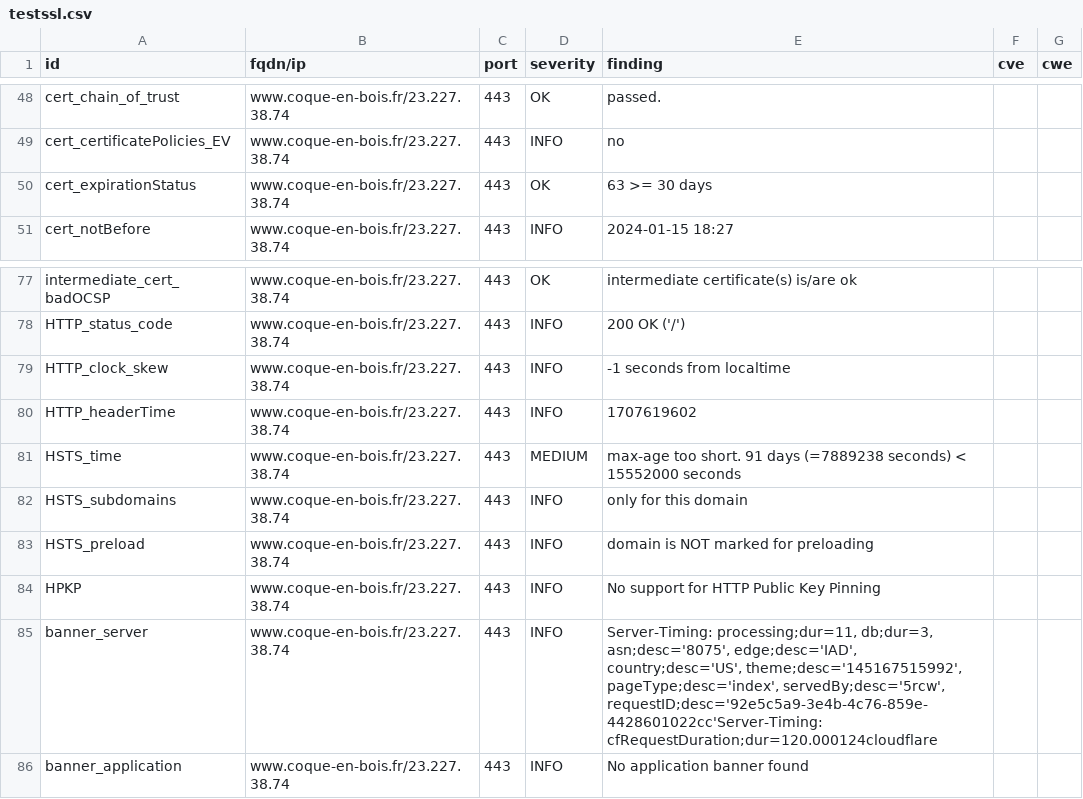
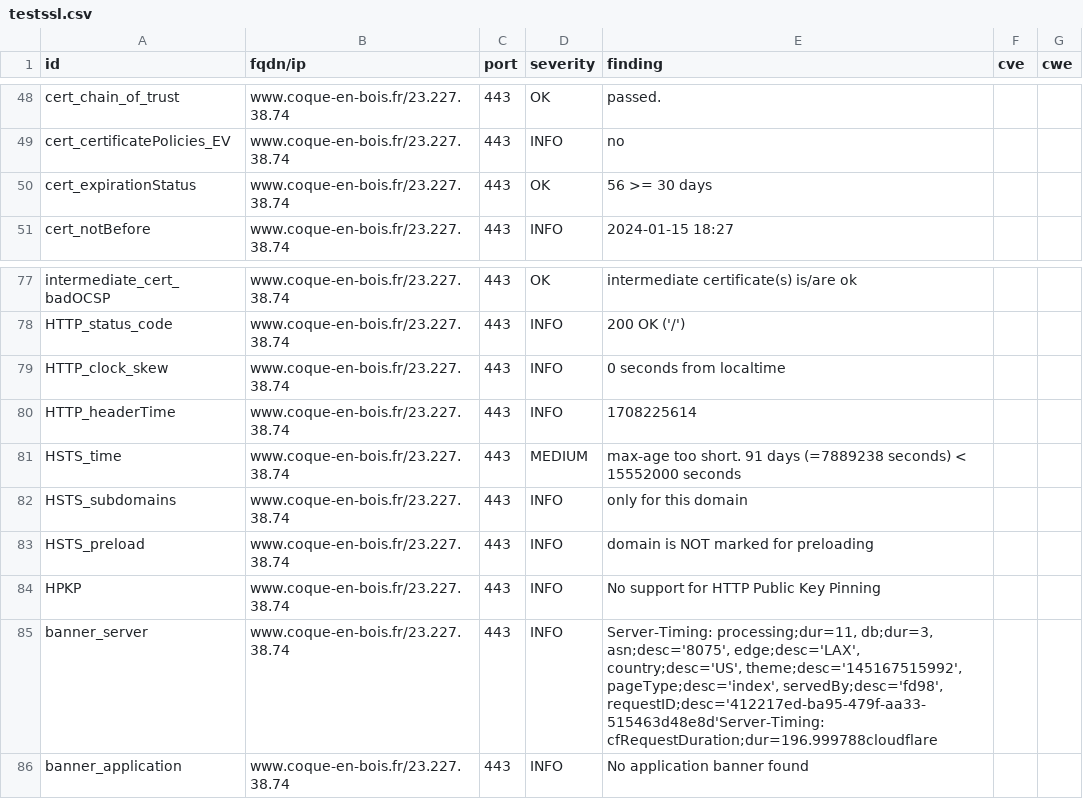
Before and after one commit to touffies/402web-dashboard, a CSV file: results/aHR0cHM6Ly93d3cuY29xdWUtZW4tYm9pcy5mcg==/testssl.csv, drawn as a sheet; only a part is shown, gaps mark what is left out.

```diff
--- a/results/aHR0cHM6Ly93d3cuY29xdWUtZW4tYm9pcy5mcg==/testssl.csv
+++ b/results/aHR0cHM6Ly93d3cuY29xdWUtZW4tYm9pcy5mcg==/testssl.csv
@@ -49,3 +49,3 @@
 "cert_certificatePolicies_EV","www.coque-en-bois.fr/23.227.38.74","443","INFO","no","",""
-"cert_expirationStatus","www.coque-en-bois.fr/23.227.38.74","443","OK","63 >= 30 days","",""
+"cert_expirationStatus","www.coque-en-bois.fr/23.227.38.74","443","OK","56 >= 30 days","",""
 "cert_notBefore","www.coque-en-bois.fr/23.227.38.74","443","INFO","2024-01-15 18:27","",""
@@ -78,4 +78,4 @@
 "HTTP_status_code","www.coque-en-bois.fr/23.227.38.74","443","INFO","200 OK ('/')","",""
-"HTTP_clock_skew","www.coque-en-bois.fr/23.227.38.74","443","INFO","-1 seconds from localtime","",""
-"HTTP_headerTime","www.coque-en-bois.fr/23.227.38.74","443","INFO","1707619602","",""
+"HTTP_clock_skew","www.coque-en-bois.fr/23.227.38.74","443","INFO","0 seconds from localtime","",""
+"HTTP_headerTime","www.coque-en-bois.fr/23.227.38.74","443","INFO","1708225614","",""
 "HSTS_time","www.coque-en-bois.fr/23.227.38.74","443","MEDIUM","max-age too short. 91 days (=7889238 seconds) < 15552000 seconds","",""
@@ -84,3 +84,3 @@
 "HPKP","www.coque-en-bois.fr/23.227.38.74","443","INFO","No support for HTTP Public Key Pinning","",""
-"banner_server","www.coque-en-bois.fr/23.227.38.74","443","INFO","Server-Timing: processing;dur=11, db;dur=3, asn;desc='8075', edge;desc='IAD', country;desc='US', theme;desc='145167515992', pageType;desc='index', servedBy;desc='5rcw', requestID;desc='92e5c5a9-3e4b-4c76-859e-4428601022cc'Server-Timing: cfRequestDuration;dur=120.000124cloudflare","",""
+"banner_server","www.coque-en-bois.fr/23.227.38.74","443","INFO","Server-Timing: processing;dur=11, db;dur=3, asn;desc='8075', edge;desc='LAX', country;desc='US', theme;desc='145167515992', pageType;desc='index', servedBy;desc='fd98', requestID;desc='412217ed-ba95-479f-aa33-515463d48e8d'Server-Timing: cfRequestDuration;dur=196.999788cloudflare","",""
 "banner_application","www.coque-en-bois.fr/23.227.38.74","443","INFO","No application banner found","",""
```
Also changed, not shown: 16 other files.
